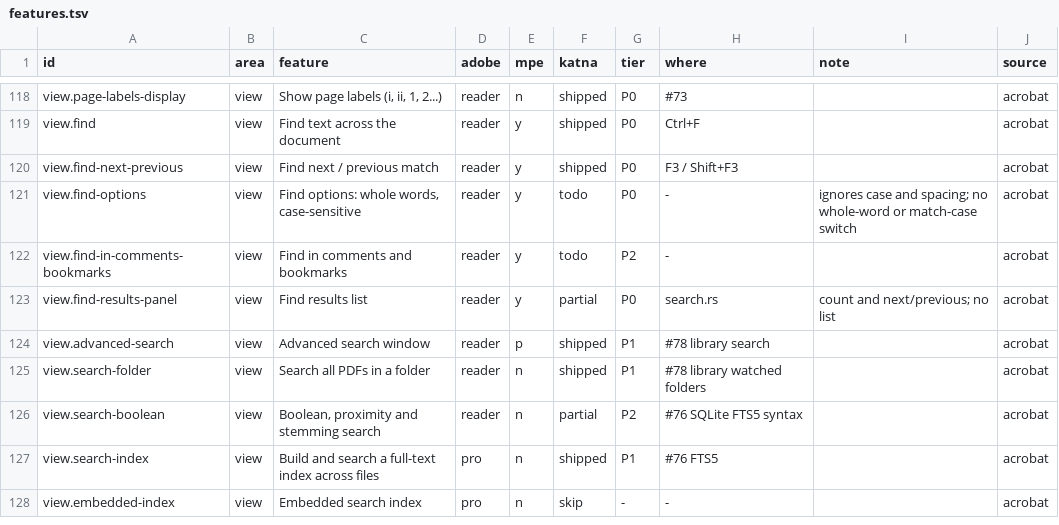
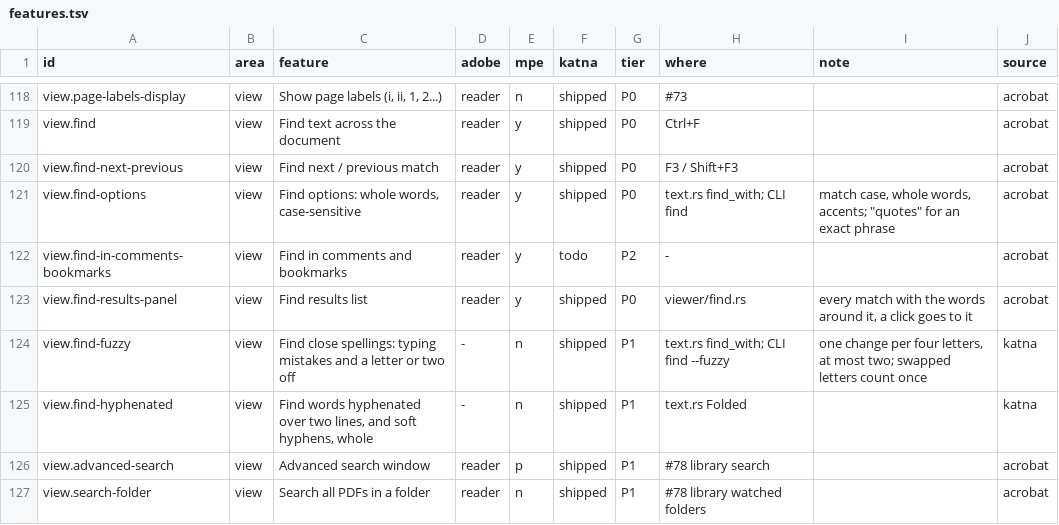
Before and after one commit to QuakeString/katna-pdf, a TSV file: parity/features.tsv, drawn as a sheet; only a part is shown, gaps mark what is left out; the shorter side is filled out with more unchanged rows.

```diff
--- a/parity/features.tsv
+++ b/parity/features.tsv
@@ -120,5 +120,7 @@ view.find	view	Find text across the document	reader	y	shipped	P0	Ctrl+F		acrobat
 view.find-next-previous	view	Find next / previous match	reader	y	shipped	P0	F3 / Shift+F3		acrobat
-view.find-options	view	Find options: whole words, case-sensitive	reader	y	todo	P0	-	ignores case and spacing; no whole-word or match-case switch	acrobat
+view.find-options	view	Find options: whole words, case-sensitive	reader	y	shipped	P0	text.rs find_with; CLI find	match case, whole words, accents; "quotes" for an exact phrase	acrobat
 view.find-in-comments-bookmarks	view	Find in comments and bookmarks	reader	y	todo	P2	-		acrobat
-view.find-results-panel	view	Find results list	reader	y	partial	P0	search.rs	count and next/previous; no list	acrobat
+view.find-results-panel	view	Find results list	reader	y	shipped	P0	viewer/find.rs	every match with the words around it, a click goes to it	acrobat
+view.find-fuzzy	view	Find close spellings: typing mistakes and a letter or two off	-	n	shipped	P1	text.rs find_with; CLI find --fuzzy	one change per four letters, at most two; swapped letters count once	katna
+view.find-hyphenated	view	Find words hyphenated over two lines, and soft hyphens, whole	-	n	shipped	P1	text.rs Folded		katna
 view.advanced-search	view	Advanced search window	reader	p	shipped	P1	#78 library search		acrobat
```
Also changed, not shown: 11 other files.
